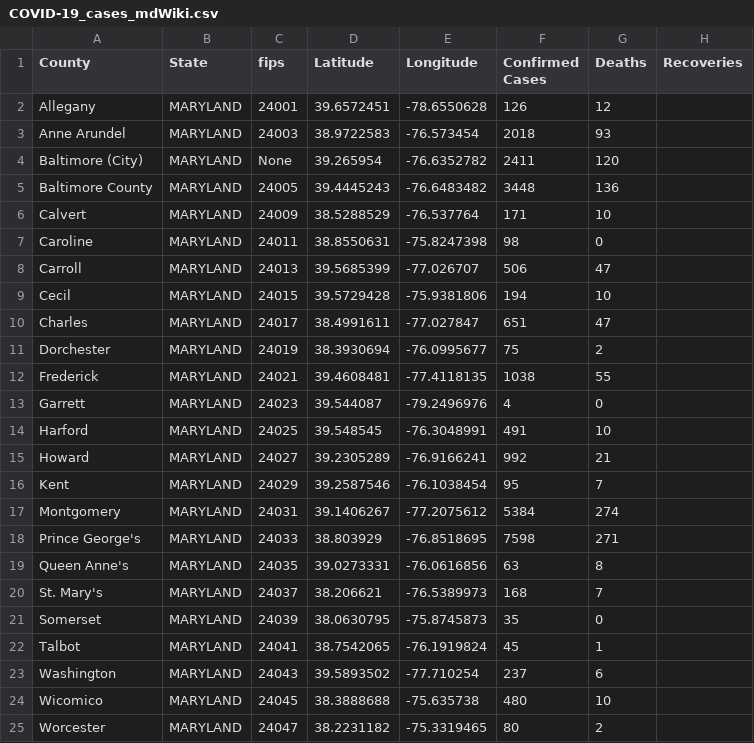
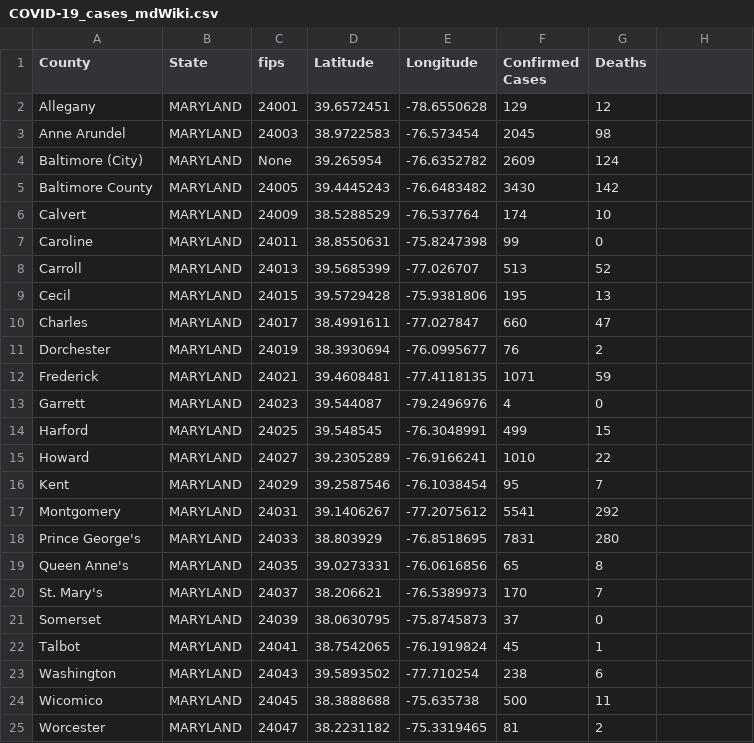
Before and after one commit to ThanatoSohne/COVID-19-Visual-Tool, a CSV file: Web Scraped Docs/US States/COVID-19_cases_mdWiki.csv, drawn as a sheet; only a part is shown; the diff covers the shown part only.

Commit message:
Update COVID-19_cases_mdWiki.csv

```diff
--- a/Web Scraped Docs/US States/COVID-19_cases_mdWiki.csv
+++ b/Web Scraped Docs/US States/COVID-19_cases_mdWiki.csv
@@ -1,25 +1,25 @@
-County,State,fips,Latitude,Longitude,Confirmed Cases,Deaths,Recoveries
-Allegany,MARYLAND,24001,39.6572451, -78.6550628,126,12
-Anne Arundel,MARYLAND,24003,38.9722583, -76.573454,2018,93
-Baltimore (City),MARYLAND,None,39.265954, -76.6352782,2411,120
-Baltimore County,MARYLAND,24005,39.4445243, -76.6483482,3448,136
-Calvert,MARYLAND,24009,38.5288529, -76.537764,171,10
-Caroline,MARYLAND,24011,38.8550631, -75.8247398,98,0
-Carroll,MARYLAND,24013,39.5685399, -77.026707,506,47
-Cecil,MARYLAND,24015,39.5729428, -75.9381806,194,10
-Charles,MARYLAND,24017,38.4991611, -77.027847,651,47
-Dorchester,MARYLAND,24019,38.3930694, -76.0995677,75,2
-Frederick,MARYLAND,24021,39.4608481, -77.4118135,1038,55
+County,State,fips,Latitude,Longitude,Confirmed Cases,Deaths
+Allegany,MARYLAND,24001,39.6572451, -78.6550628,129,12
+Anne Arundel,MARYLAND,24003,38.9722583, -76.573454,2045,98
+Baltimore (City),MARYLAND,None,39.265954, -76.6352782,2609,124
+Baltimore County,MARYLAND,24005,39.4445243, -76.6483482,3430,142
+Calvert,MARYLAND,24009,38.5288529, -76.537764,174,10
+Caroline,MARYLAND,24011,38.8550631, -75.8247398,99,0
+Carroll,MARYLAND,24013,39.5685399, -77.026707,513,52
+Cecil,MARYLAND,24015,39.5729428, -75.9381806,195,13
+Charles,MARYLAND,24017,38.4991611, -77.027847,660,47
+Dorchester,MARYLAND,24019,38.3930694, -76.0995677,76,2
+Frederick,MARYLAND,24021,39.4608481, -77.4118135,1071,59
 Garrett,MARYLAND,24023,39.544087, -79.2496976,4,0
-Harford,MARYLAND,24025,39.548545, -76.3048991,491,10
-Howard,MARYLAND,24027,39.2305289, -76.9166241,992,21
+Harford,MARYLAND,24025,39.548545, -76.3048991,499,15
+Howard,MARYLAND,24027,39.2305289, -76.9166241,1010,22
 Kent,MARYLAND,24029,39.2587546, -76.1038454,95,7
-Montgomery,MARYLAND,24031,39.1406267, -77.2075612,5384,274
-Prince George's,MARYLAND,24033,38.803929, -76.8518695,7598,271
-Queen Anne's,MARYLAND,24035,39.0273331, -76.0616856,63,8
-St. Mary's,MARYLAND,24037,38.206621, -76.5389973,168,7
-Somerset,MARYLAND,24039,38.0630795, -75.8745873,35,0
+Montgomery,MARYLAND,24031,39.1406267, -77.2075612,5541,292
+Prince George's,MARYLAND,24033,38.803929, -76.8518695,7831,280
+Queen Anne's,MARYLAND,24035,39.0273331, -76.0616856,65,8
+St. Mary's,MARYLAND,24037,38.206621, -76.5389973,170,7
+Somerset,MARYLAND,24039,38.0630795, -75.8745873,37,0
 Talbot,MARYLAND,24041,38.7542065, -76.1919824,45,1
-Washington,MARYLAND,24043,39.5893502, -77.710254,237,6
-Wicomico,MARYLAND,24045,38.3888688, -75.635738,480,10
-Worcester,MARYLAND,24047,38.2231182, -75.3319465,80,2
+Washington,MARYLAND,24043,39.5893502, -77.710254,238,6
+Wicomico,MARYLAND,24045,38.3888688, -75.635738,500,11
+Worcester,MARYLAND,24047,38.2231182, -75.3319465,81,2
```
Also changed, not shown: 2 edited cells elsewhere in this file.
